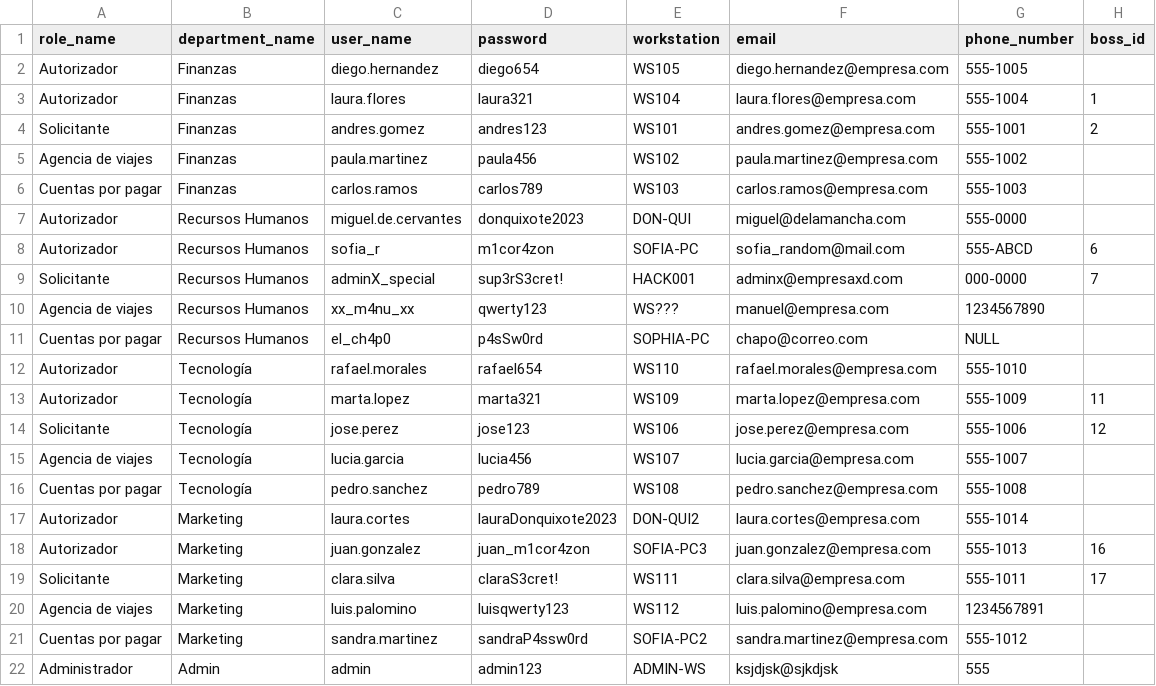
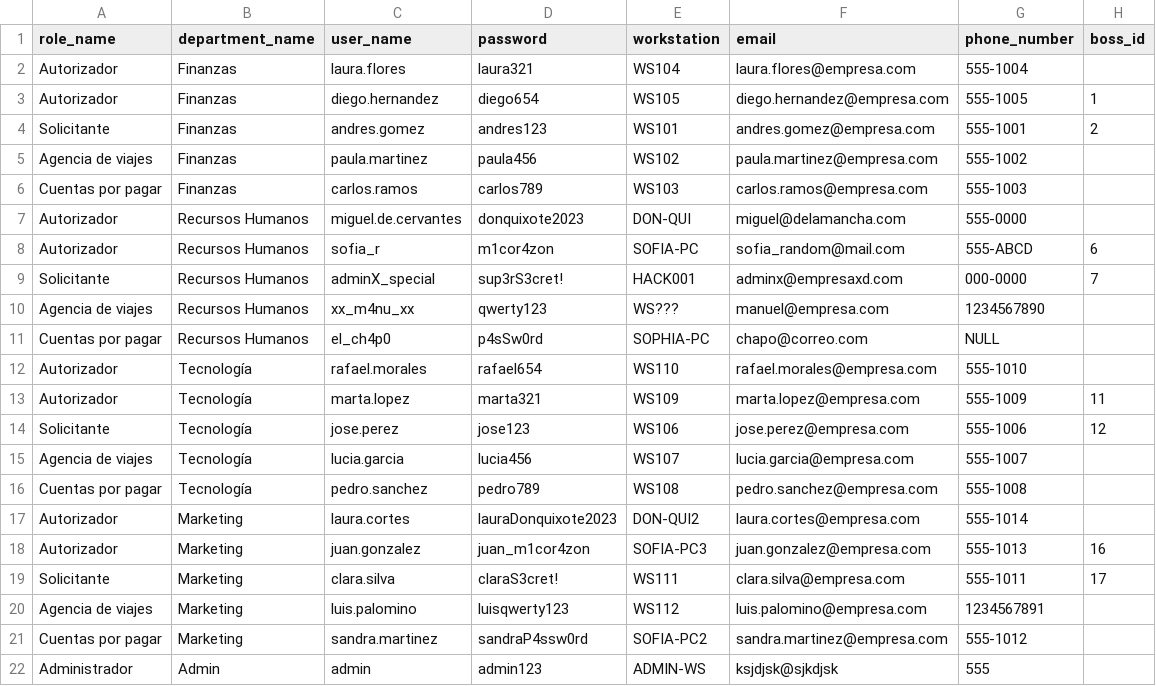
Before and after one commit to dittravel/TC3005B.501-Backend, a CSV file: database/config/dummy_users.csv, drawn as a sheet.

```diff
--- a/database/config/dummy_users.csv
+++ b/database/config/dummy_users.csv
@@ -1,4 +1,4 @@
 role_name,department_name,user_name,password,workstation,email,phone_number,boss_id
-Autorizador,Finanzas,diego.hernandez,diego654,WS105,diego.hernandez@empresa.com,555-1005,
-Autorizador,Finanzas,laura.flores,laura321,WS104,laura.flores@empresa.com,555-1004,1
+Autorizador,Finanzas,laura.flores,laura321,WS104,laura.flores@empresa.com,555-1004,
+Autorizador,Finanzas,diego.hernandez,diego654,WS105,diego.hernandez@empresa.com,555-1005,1
 Solicitante,Finanzas,andres.gomez,andres123,WS101,andres.gomez@empresa.com,555-1001,2
```
Also changed, not shown: 3 other files.
